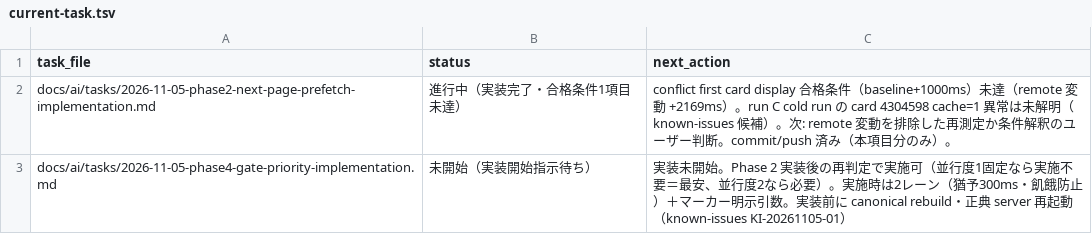
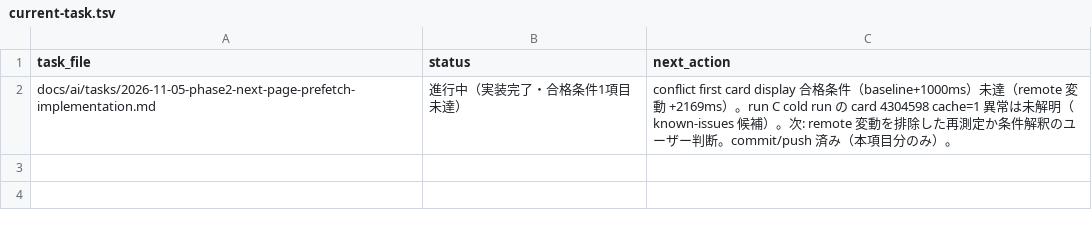
Before and after one commit to BWDSF3104/hitomi-hub, a TSV file: docs/ai/current-task.tsv, drawn as a sheet; the diff names each change by its address in the sheet, - before the commit and + after, or states it on an @@ line.

Commit message:
docs(assess-20261105-0024): Phase 4 個別タスク close（Status 完了・current-task.tsv 参照行削除）

```diff
--- a/docs/ai/current-task.tsv
+++ b/docs/ai/current-task.tsv
-row 3: docs/ai/tasks/2026-11-05-phase4-gate-priority-implementation.md | 未開始（実装開始指示待ち） | 実装未開始。Phase 2 実装後の再判定で実施可（並行度1固定なら実施不要＝最安、並行度2なら必要）。実施時は2レーン（猶予300ms・飢餓防止）＋マーカー明示引数。実装前に canonical rebuild・正典 server 再起動（known-issues KI-20261105-01）
```
Also changed, not shown: 1 other file.
